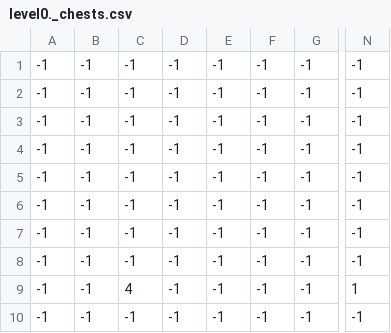
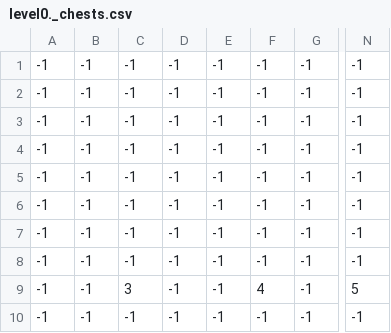
Before and after one commit to icynewyear/crawler-pygame, a CSV file: data/level0/level0._chests.csv, drawn as a sheet; only a part is shown, gaps mark what is left out; the diff names each change by its address in the sheet, - before the commit and + after, or states it on an @@ line.

```diff
--- a/data/level0/level0._chests.csv
+++ b/data/level0/level0._chests.csv
-C9: 4
+C9: 3
-F9: -1
+F9: 4
-N9: 1
+N9: 5
```
Also changed, not shown: data/level0/level0._doors.csv, 8 other files.
